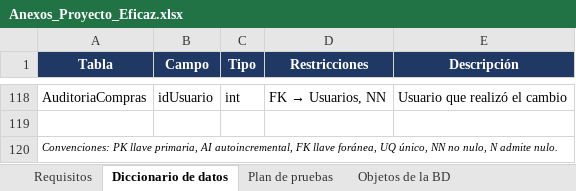
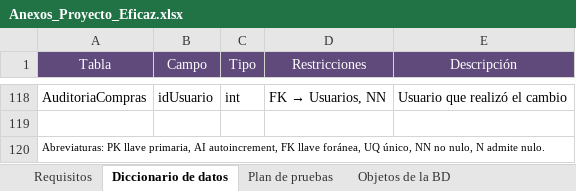
Before and after one commit to Azaz3ls/Repo-proyecto-inge-de-datos-, an Excel workbook: Entrega 3/Anexos_Proyecto_Eficaz.xlsx, sheet Diccionario de datos, drawn as a sheet; only a part is shown, gaps mark what is left out; values as stored, in another font and other column widths than the file's, no borders; the diff names each change by its address in the sheet, - before the commit and + after, or states it on an @@ line.

```diff
--- a/Entrega 3/Anexos_Proyecto_Eficaz.xlsx (sheet Diccionario de datos)
+++ b/Entrega 3/Anexos_Proyecto_Eficaz.xlsx (sheet Diccionario de datos)
@@ A1:E1 fill: #1F3864 → #604A7B, bold: on → off @@
-A120 (Tabla): Convenciones: PK llave primaria, AI autoincremental, FK llave…
+A120 (Tabla): Abreviaturas: PK llave primaria, AI autoincrement, FK llave…
-A120 italic: on
+A120 italic: off
```
Also changed, not shown: sheet Requisitos, sheet Plan de pruebas, sheet Objetos de la BD.
